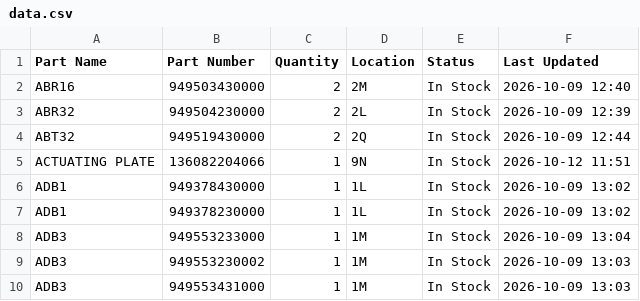
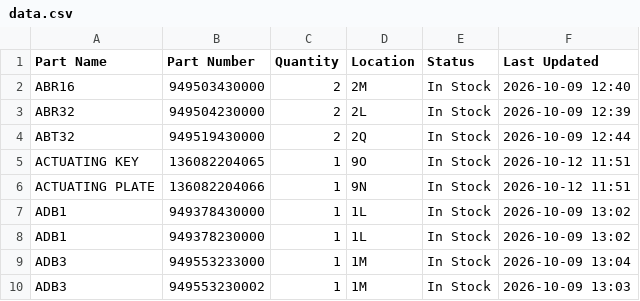
Before and after one commit to salmanaziz859-star/tms-stock, a CSV file: data.csv, drawn as a sheet; only a part is shown; the shorter side is filled out with more unchanged rows; the diff names each change by its address in the sheet, - before the commit and + after, or states it on an @@ line.

Commit message:
Stock update 2026-10-12 11:51

```diff
--- a/data.csv
+++ b/data.csv
+row 5: ACTUATING KEY | 136082204065 | 1 | 9O | In Stock | 2026-10-12 11:51
```
Also changed, not shown: 1 other file.
